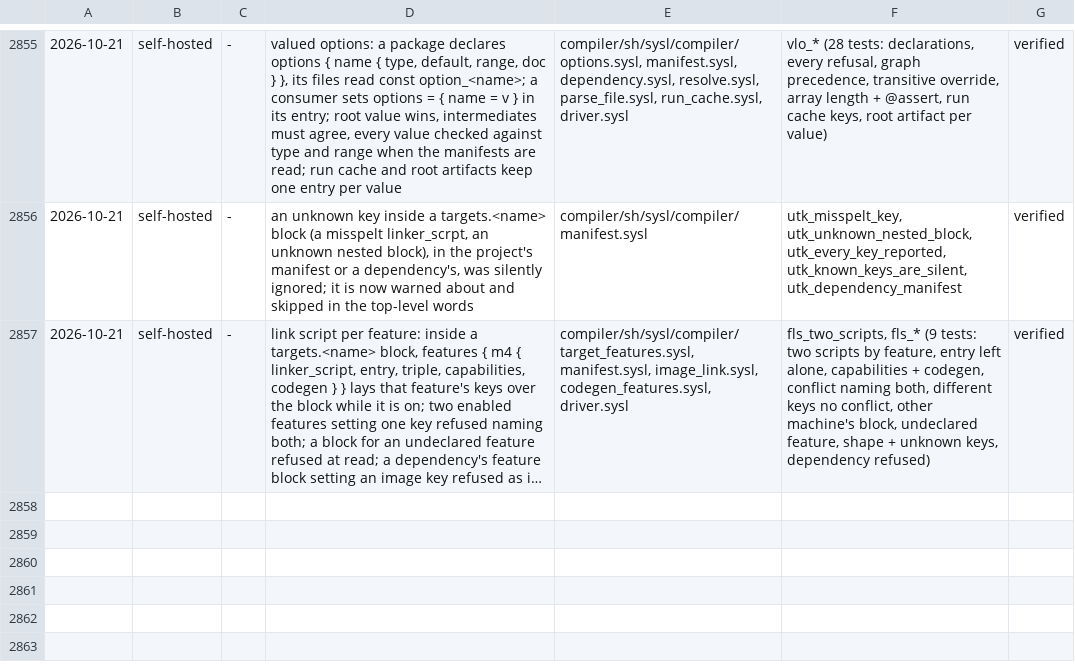
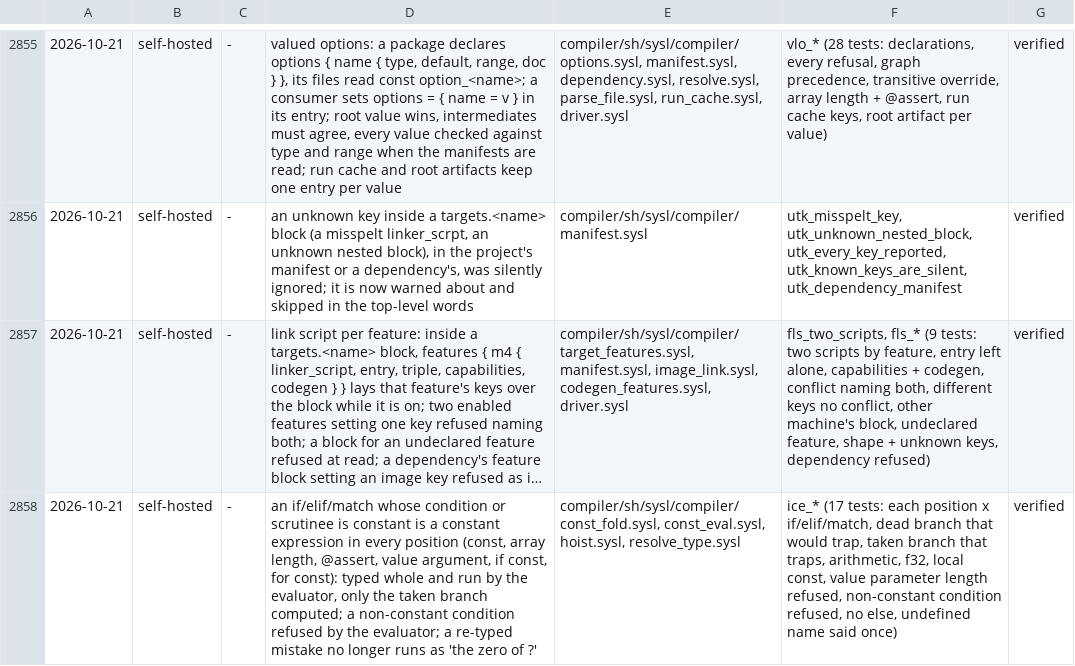
Before and after one commit to sysl-lang/sysl, a TSV file: scripts/fix_tests.tsv, drawn as a sheet; only a part is shown, gaps mark what is left out; long unchanged cells end in …; the diff names each change by its address in the sheet, - before the commit and + after, or states it on an @@ line.

Commit message:
An if or match over constants is a constant expression in every position
An if (with elif chains) or a match whose condition or scrutinee is constant
now folds wherever a constant is read: a const, an array length, @assert, a
value argument, if const and for const. const_fold sends IfExpr/MatchExpr to
const_call, which types the whole expression and runs it on the evaluator a
const function's body already uses, so the branch not taken is typed but never
computed. A non-constant condition gets the evaluator's refusal.

A length choosing over a value parameter is held to the type-level arithmetic
rule, and both awaits_instantiation checks look through a choice. typed_call
no longer hands the evaluator a tree holding a mistake already said (which
reported 'the zero of ?'). The @assert refusal lists if/match among constant
expressions; modules.md gains a runnable example. Tests: ice_ (17).

```diff
--- a/scripts/fix_tests.tsv
+++ b/scripts/fix_tests.tsv
+row 2858: 2026-10-21 | self-hosted | - | an if/elif/match whose condition or scrutinee is constant is a constant expression in every position (const, array length, @assert, value argument, if const, for const): typed whole and run by the evaluator, only the taken branch computed; a non-constant condition refused by the evaluator; a re-typed mistake no longer runs as 'the zero of ?' | compiler/sh/sysl/compiler/const_fold.sysl, const_eval.sysl, hoist.sysl, resolve_type.sysl | ice_* (17 tests: each position x if/elif/match, dead branch that would trap, taken branch that traps, arithmetic, f32, local const, value parameter length refused, non-constant condition refused, no else, undefined name said once) | verified
```
Also changed, not shown: 10 other files.
